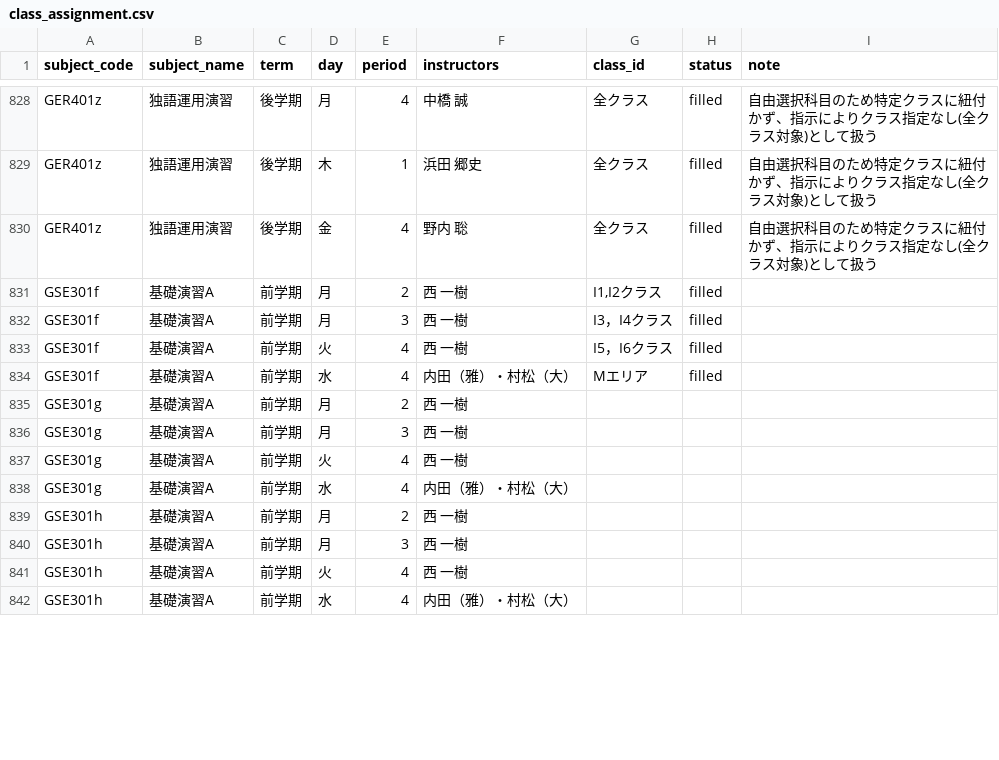
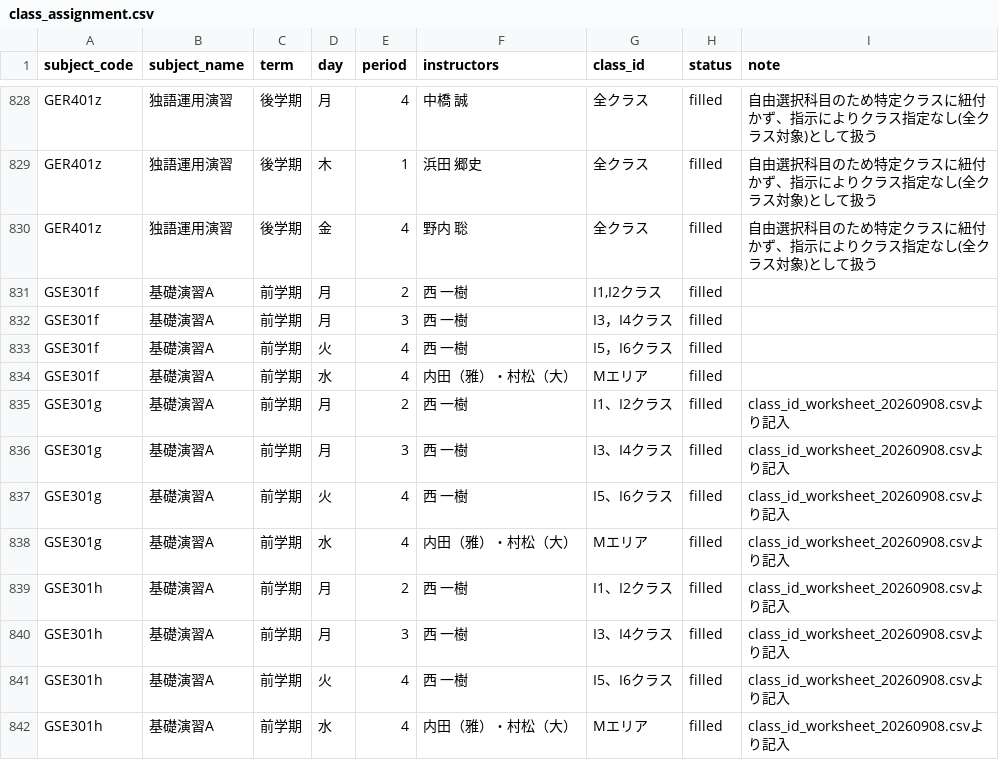
Before and after one commit to weedy-seadragon/uec-credit-route, a CSV file: data/timetable/class_assignment.csv, drawn as a sheet; only a part is shown, gaps mark what is left out; the diff covers the shown part only.

```diff
--- a/data/timetable/class_assignment.csv
+++ b/data/timetable/class_assignment.csv
@@ -834,9 +834,9 @@ GSE301f,基礎演習A,前学期,火,4,西　一樹,I5，I6クラス,filled,
 GSE301f,基礎演習A,前学期,水,4,内田（雅）・村松（大）,Mエリア,filled,
-GSE301g,基礎演習A,前学期,月,2,西　一樹,,,
-GSE301g,基礎演習A,前学期,月,3,西　一樹,,,
-GSE301g,基礎演習A,前学期,火,4,西　一樹,,,
-GSE301g,基礎演習A,前学期,水,4,内田（雅）・村松（大）,,,
-GSE301h,基礎演習A,前学期,月,2,西　一樹,,,
-GSE301h,基礎演習A,前学期,月,3,西　一樹,,,
-GSE301h,基礎演習A,前学期,火,4,西　一樹,,,
-GSE301h,基礎演習A,前学期,水,4,内田（雅）・村松（大）,,,
+GSE301g,基礎演習A,前学期,月,2,西　一樹,I1、I2クラス,filled,class_id_worksheet_20260908.csvより記入
+GSE301g,基礎演習A,前学期,月,3,西　一樹,I3、I4クラス,filled,class_id_worksheet_20260908.csvより記入
+GSE301g,基礎演習A,前学期,火,4,西　一樹,I5、I6クラス,filled,class_id_worksheet_20260908.csvより記入
+GSE301g,基礎演習A,前学期,水,4,内田（雅）・村松（大）,Mエリア,filled,class_id_worksheet_20260908.csvより記入
+GSE301h,基礎演習A,前学期,月,2,西　一樹,I1、I2クラス,filled,class_id_worksheet_20260908.csvより記入
+GSE301h,基礎演習A,前学期,月,3,西　一樹,I3、I4クラス,filled,class_id_worksheet_20260908.csvより記入
+GSE301h,基礎演習A,前学期,火,4,西　一樹,I5、I6クラス,filled,class_id_worksheet_20260908.csvより記入
+GSE301h,基礎演習A,前学期,水,4,内田（雅）・村松（大）,Mエリア,filled,class_id_worksheet_20260908.csvより記入
```
Also changed, not shown: 2 removed rows and 46 edited cells elsewhere in this file, 4 other files.
